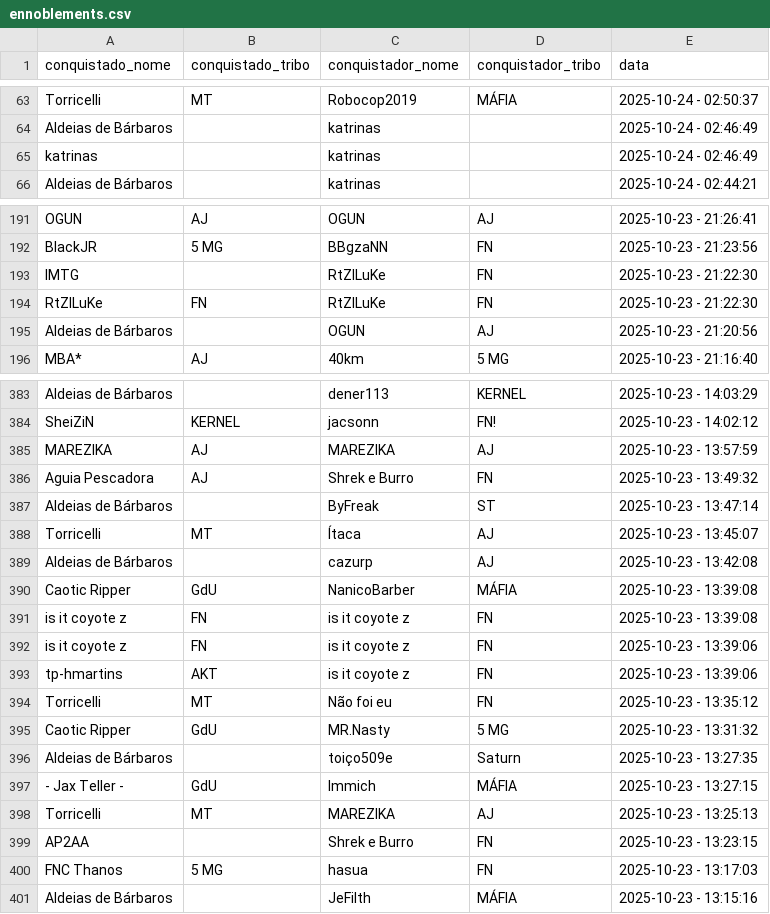
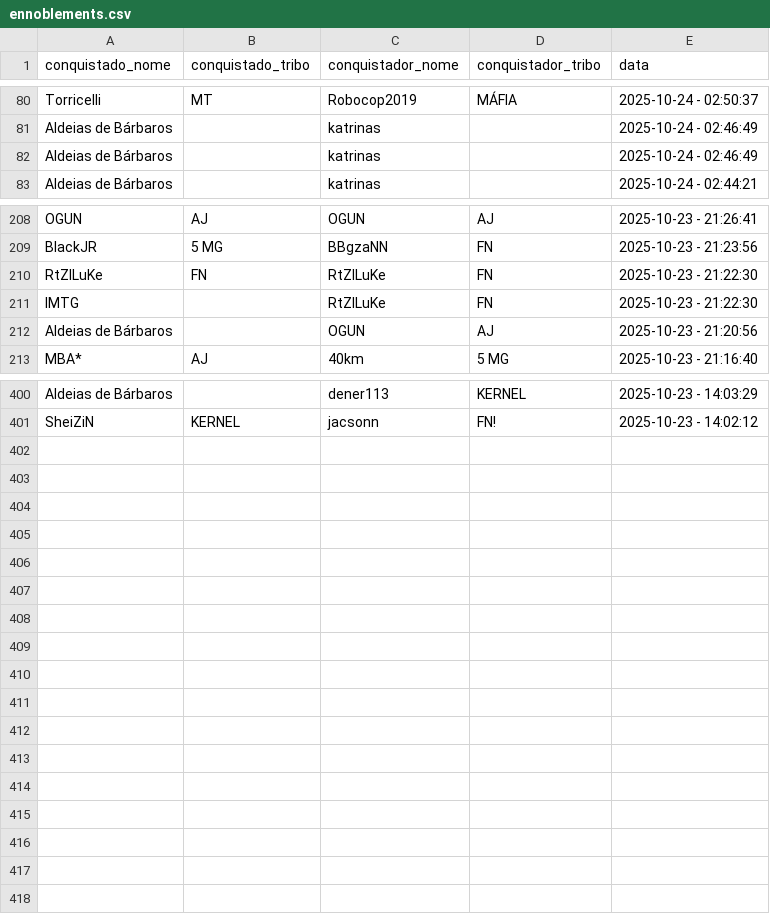
Before and after one commit to pedrodnsilveira/dashboardTW, a CSV file: ennoblements.csv, drawn as a sheet; only a part is shown, gaps mark what is left out; the diff covers the shown part only.

Commit message:
General commit

```diff
--- a/ennoblements.csv
+++ b/ennoblements.csv
@@ -64,3 +81,3 @@ Torricelli;MT;Robocop2019;MÁFIA;2025-10-24 - 02:50:37
 Aldeias de Bárbaros;;katrinas;;2025-10-24 - 02:46:49
-katrinas;;katrinas;;2025-10-24 - 02:46:49
+Aldeias de Bárbaros;;katrinas;;2025-10-24 - 02:46:49
 Aldeias de Bárbaros;;katrinas;;2025-10-24 - 02:44:21
@@ -192,4 +209,4 @@ OGUN;AJ;OGUN;AJ;2025-10-23 - 21:26:41
 BlackJR;5 MG;BBgzaNN;FN;2025-10-23 - 21:23:56
+RtZlLuKe;FN;RtZlLuKe;FN;2025-10-23 - 21:22:30
 IMTG;;RtZlLuKe;FN;2025-10-23 - 21:22:30
-RtZlLuKe;FN;RtZlLuKe;FN;2025-10-23 - 21:22:30
 Aldeias de Bárbaros;;OGUN;AJ;2025-10-23 - 21:20:56
@@ -384,18 +401 @@ Aldeias de Bárbaros;;dener113;KERNEL;2025-10-23 - 14:03:29
 SheiZiN;KERNEL;jacsonn;FN!;2025-10-23 - 14:02:12
-MAREZIKA;AJ;MAREZIKA;AJ;2025-10-23 - 13:57:59
-Aguia Pescadora;AJ;Shrek e Burro;FN;2025-10-23 - 13:49:32
-Aldeias de Bárbaros;;ByFreak;ST;2025-10-23 - 13:47:14
-Torricelli;MT;Ítaca;AJ;2025-10-23 - 13:45:07
-Aldeias de Bárbaros;;cazurp;AJ;2025-10-23 - 13:42:08
-Caotic Ripper;GdU;NanicoBarber;MÁFIA;2025-10-23 - 13:39:08
-is it coyote z;FN;is it coyote z;FN;2025-10-23 - 13:39:08
-is it coyote z;FN;is it coyote z;FN;2025-10-23 - 13:39:06
-tp-hmartins;AKT;is it coyote z;FN;2025-10-23 - 13:39:06
-Torricelli;MT;Não foi eu;FN;2025-10-23 - 13:35:12
-Caotic Ripper;GdU;MR.Nasty;5 MG;2025-10-23 - 13:31:32
-Aldeias de Bárbaros;;toiço509e;Saturn;2025-10-23 - 13:27:35
-- Jax Teller -;GdU;Immich;MÁFIA;2025-10-23 - 13:27:15
-Torricelli;MT;MAREZIKA;AJ;2025-10-23 - 13:25:13
-AP2AA;;Shrek e Burro;FN;2025-10-23 - 13:23:15
-FNC Thanos;5 MG;hasua;FN;2025-10-23 - 13:17:03
-Aldeias de Bárbaros;;JeFilth;MÁFIA;2025-10-23 - 13:15:16
```
Also changed, not shown: 17 added rows and 3 moved rows elsewhere in this file.
